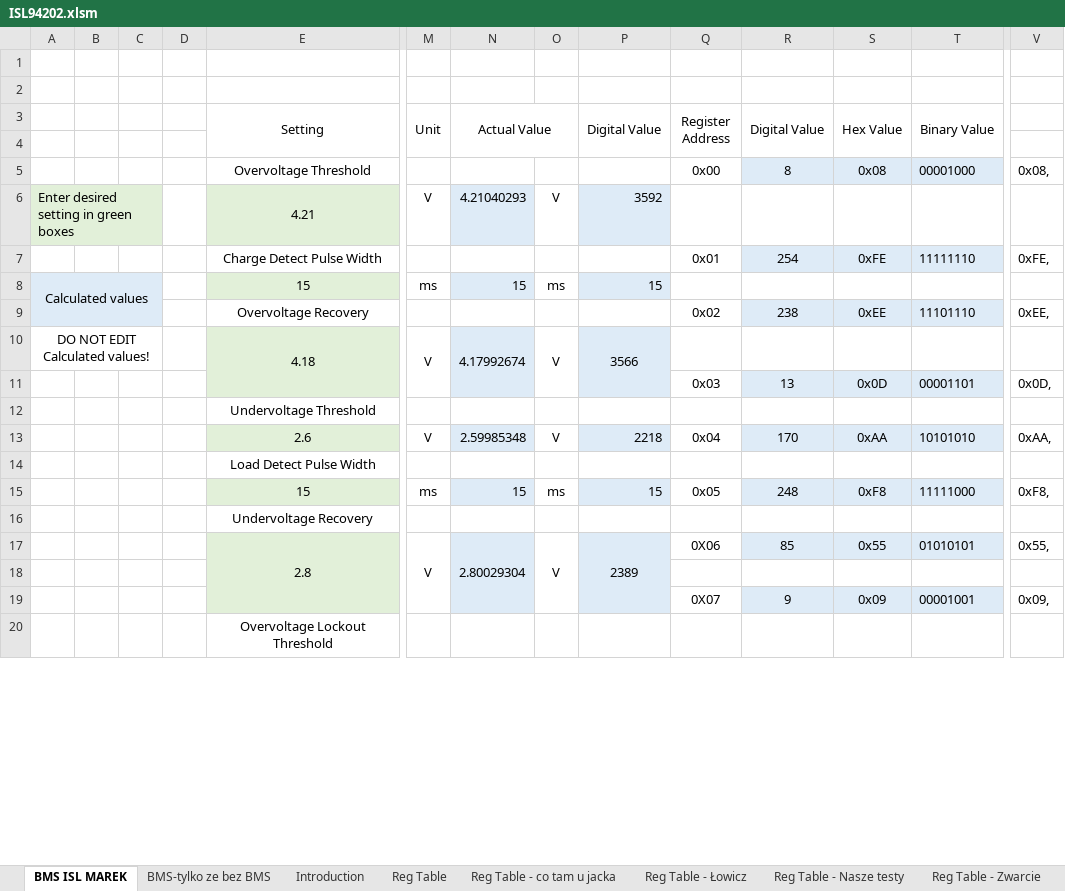
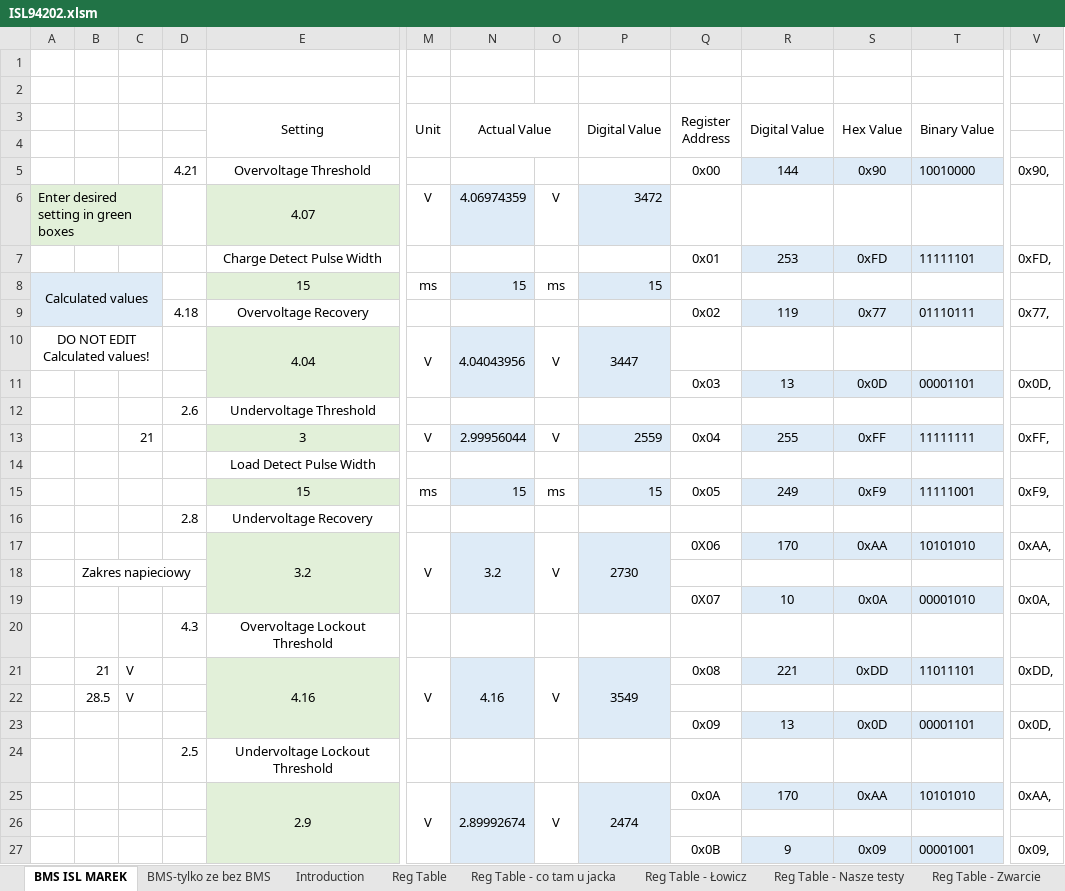
Before and after one commit to Szymczam/Wibar_BMS_STM32L4, an Excel workbook: Doc/ISL94202.xlsm, sheet BMS ISL MAREK, drawn as a sheet; only a part is shown, gaps mark what is left out; values as stored, in another font and other column widths than the file's, no borders; charts and pictures not drawn; removed rows and columns are numbered as before the commit, all else as after; rows hold the shown columns only; the diff covers the shown part only; the diff names each change by its address in the sheet, - before the commit and + after, or states it on an @@ line.

```diff
--- a/Doc/ISL94202.xlsm (sheet BMS ISL MAREK)
+++ b/Doc/ISL94202.xlsm (sheet BMS ISL MAREK)
-row 5:  |  |  |  | Overvoltage Threshold |  |  |  |  | 0x00 | 8 | 0x08 | 00001000 | 0x08,
+row 5:  |  |  | 4.21 | Overvoltage Threshold |  |  |  |  | 0x00 | 144 | 0x90 | 10010000 | 0x90,
-E6 (Setting): 4.21
+E6 (Setting): 4.07
-N6 (Actual Value): 4.21040293
+N6 (Actual Value): 4.06974359
-P6 (Digital Value): 3592
+P6 (Digital Value): 3472
-row 7:  |  |  |  | Charge Detect Pulse Width |  |  |  |  | 0x01 | 254 | 0xFE | 11111110 | 0xFE,
+row 7:  |  |  |  | Charge Detect Pulse Width |  |  |  |  | 0x01 | 253 | 0xFD | 11111101 | 0xFD,
-row 9:  |  |  |  | Overvoltage Recovery |  |  |  |  | 0x02 | 238 | 0xEE | 11101110 | 0xEE,
+row 9:  |  |  | 4.18 | Overvoltage Recovery |  |  |  |  | 0x02 | 119 | 0x77 | 01110111 | 0x77,
-E10 (Setting): 4.18
+E10 (Setting): 4.04
-N10 (Actual Value): 4.17992674
+N10 (Actual Value): 4.04043956
-P10 (Digital Value): 3566
+P10 (Digital Value): 3447
-D12: (empty)
+D12: 2.6
-row 13:  |  |  |  | 2.6 | V | 2.59985348 | V | 2218 | 0x04 | 170 | 0xAA | 10101010 | 0xAA,
+row 13:  |  | 21 |  | 3 | V | 2.99956044 | V | 2559 | 0x04 | 255 | 0xFF | 11111111 | 0xFF,
-R15 (Digital Value): 248
+R15 (Digital Value): 249
-S15 (Hex Value): 0xF8
+S15 (Hex Value): 0xF9
-T15 (Binary Value): 11111000
+T15 (Binary Value): 11111001
-V15: 0xF8,
+V15: 0xF9,
-D16: (empty)
+D16: 2.8
-row 17:  |  |  |  | 2.8 | V | 2.80029304 | V | 2389 | 0X06 | 85 | 0x55 | 01010101 | 0x55,
+row 17:  |  |  |  | 3.2 | V | 3.2 | V | 2730 | 0X06 | 170 | 0xAA | 10101010 | 0xAA,
+row 18:  | Zakres napieciowy
+row 19:  |  |  |  |  |  |  |  |  | 0X07 | 10 | 0x0A | 00001010 | 0x0A,
+row 20:  |  |  | 4.3 | Overvoltage Lockout Threshold
+row 21:  | 21 | V |  | 4.16 | V | 4.16 | V | 3549 | 0x08 | 221 | 0xDD | 11011101 | 0xDD,
+row 22:  | 28.5 | V
+row 23:  |  |  |  |  |  |  |  |  | 0x09 | 13 | 0x0D | 00001101 | 0x0D,
+row 24:  |  |  | 2.5 | Undervoltage Lockout Threshold
+row 25:  |  |  |  | 2.9 | V | 2.89992674 | V | 2474 | 0x0A | 170 | 0xAA | 10101010 | 0xAA,
-Q27 (Register Address): 0X07
+Q27 (Register Address): 0x0B
-row 20:  |  |  |  | Overvoltage Lockout Threshold
```
Also changed, not shown: 2 added rows, 9 removed rows, 13 edited cells, cell formats and merged cells elsewhere in this sheet, formulas that keep their value, charts or pictures, 10 other files.
